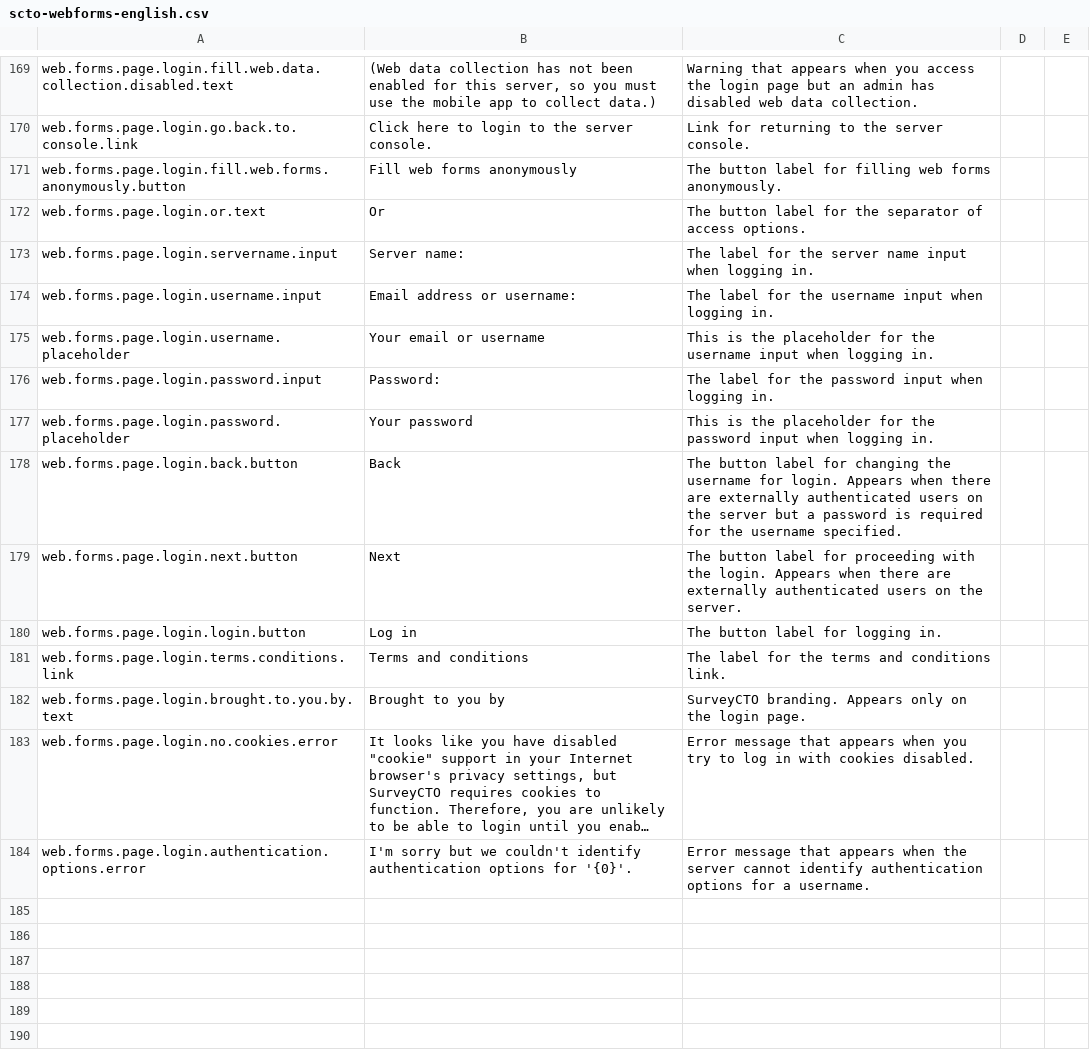
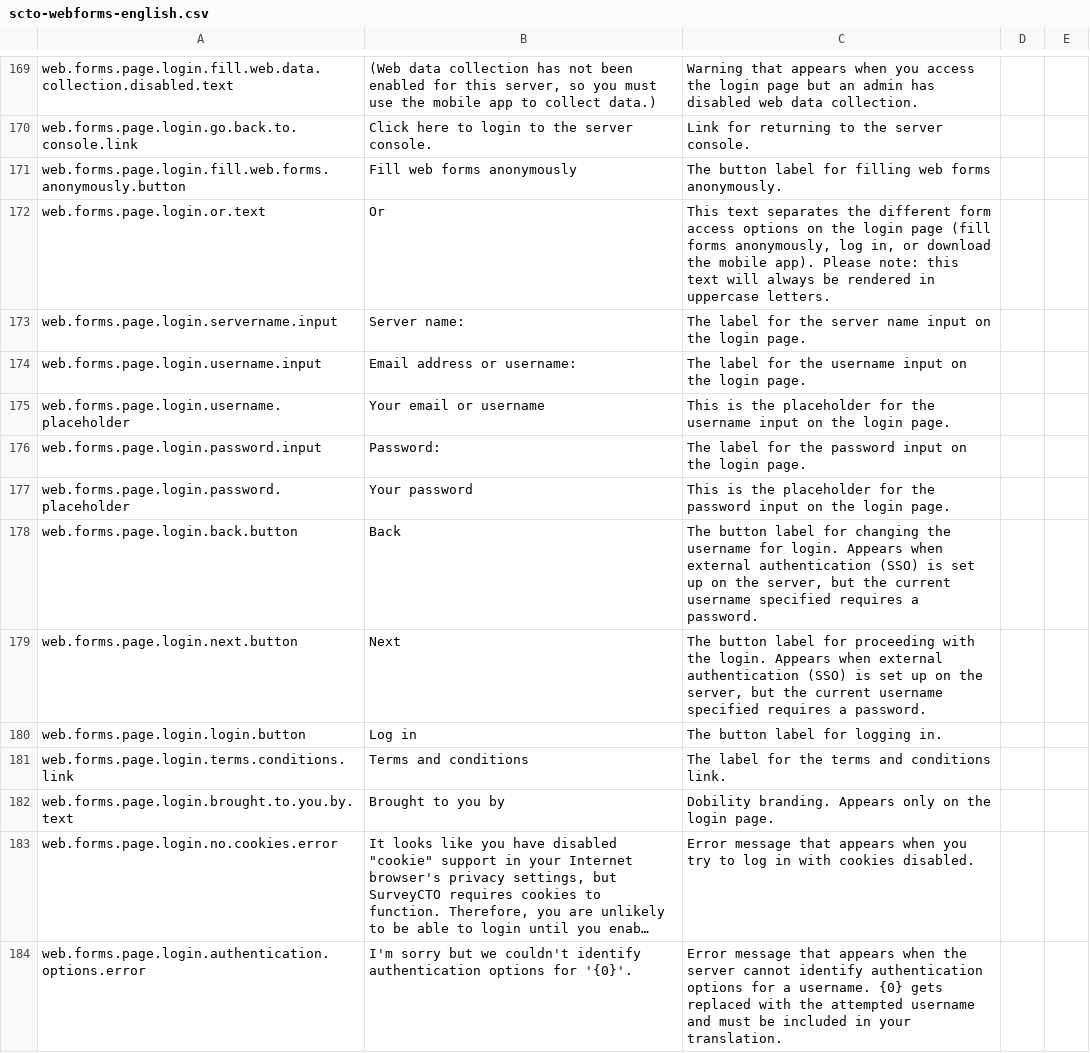
Before and after one commit to surveycto/translation-tables, a CSV file: webforms/scto-webforms-english.csv, drawn as a sheet; only a part is shown, gaps mark what is left out; long unchanged cells end in …; the diff names each change by its address in the sheet, - before the commit and + after, or states it on an @@ line.

```diff
--- a/webforms/scto-webforms-english.csv
+++ b/webforms/scto-webforms-english.csv
-C172: The button label for the separator of access options.
+C172: This text separates the different form access options on the login page (fill forms anonymously, log in, or download the mobile app). Please note: this text will always be rendered in uppercase letters.
-C173: …name input when logging in.
+C173: …name input on the login page.
-C174: …username input when logging in.
+C174: …username input on the login page.
-C175: …username input when logging in.
+C175: …username input on the login page.
-C176: …password input when logging in.
+C176: …password input on the login page.
-C177: …password input when logging in.
+C177: …password input on the login page.
-C178: …Appears when there are externally authenticated users on the server but a password is required for the username specified.
+C178: …Appears when external authentication (SSO) is set up on the server, but the current username specified requires a password.
-C179: …Appears when there are externally authenticated users on the server.
+C179: …Appears when external authentication (SSO) is set up on the server, but the current username specified requires a password.
-C182: SurveyCTO branding. Appears…
+C182: Dobility branding. Appears…
-C184: …a username.
+C184: …a username. {0} gets replaced with the attempted username and must be included in your translation.
```
Also changed, not shown: webforms/scto-webforms-french.csv, webforms/scto-webforms-hindi.csv, 1 other file.
